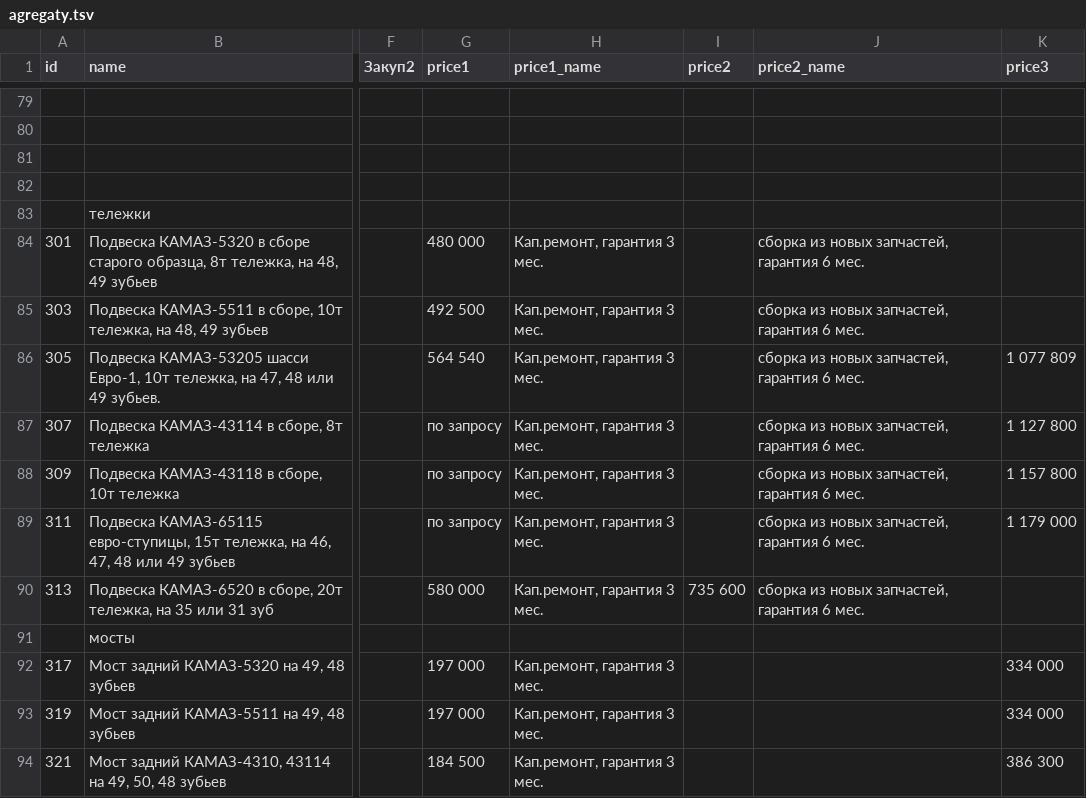
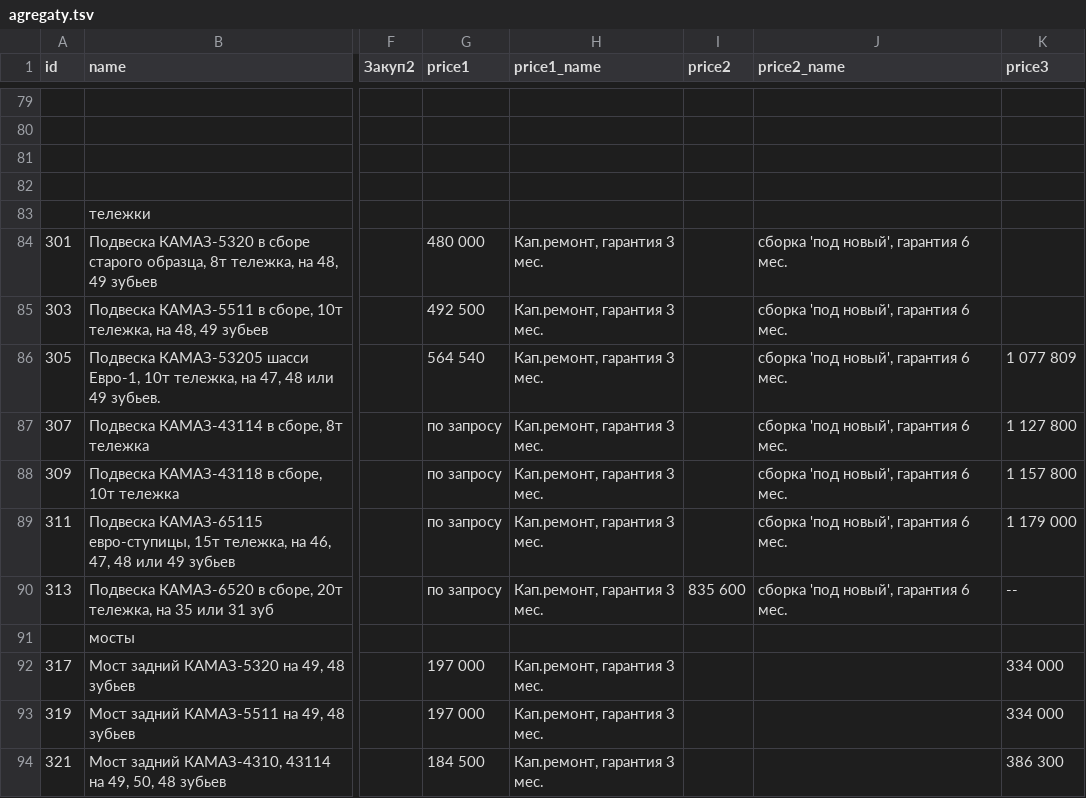
Before and after one commit to reesly/zap-kam, a TSV file: data/agregaty.tsv, drawn as a sheet; only a part is shown, gaps mark what is left out; the diff names each change by its address in the sheet, - before the commit and + after, or states it on an @@ line.

Commit message:
121212

```diff
--- a/data/agregaty.tsv
+++ b/data/agregaty.tsv
-J84:J90 (price2_name): сборка из новых запчастей, гарантия 6 мес.
+J84:J90 (price2_name): сборка 'под новый', гарантия 6 мес.
-G90 (price1): 580 000
+G90 (price1): по запросу
-I90 (price2): 735 600
+I90 (price2): 835 600
-K90 (price3): (empty)
+K90 (price3): --
```
